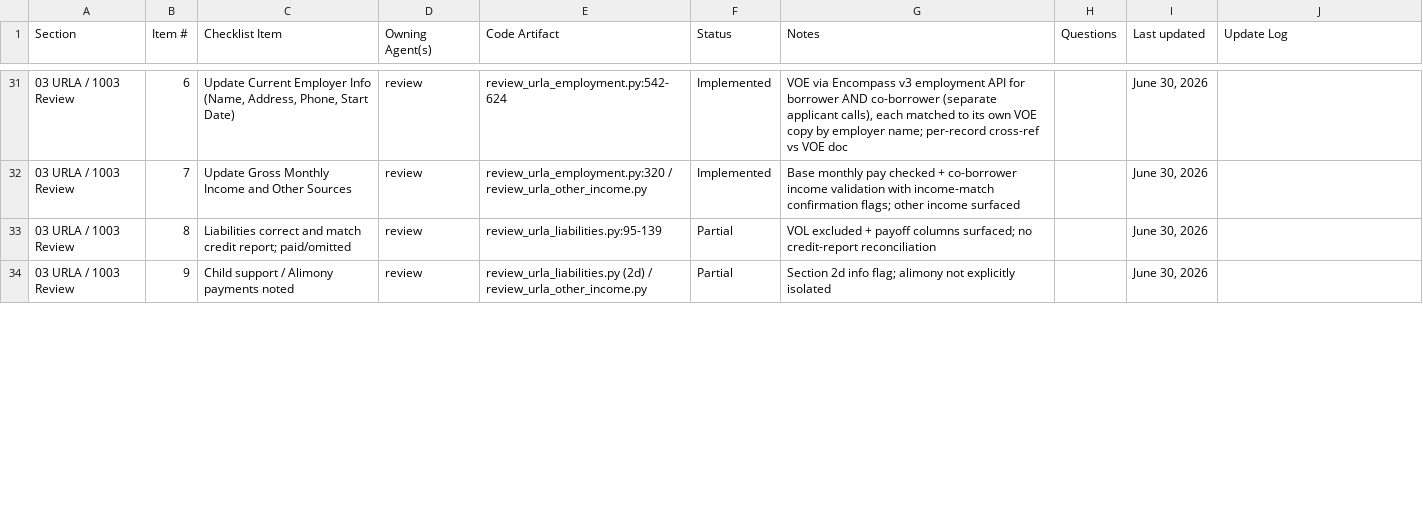
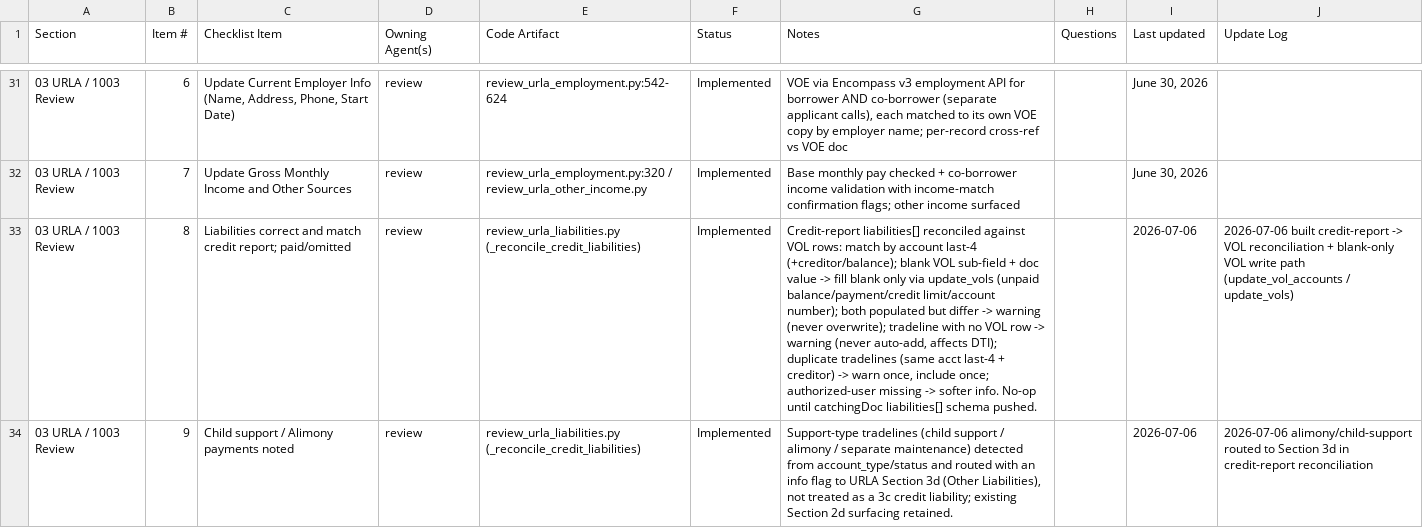
Before and after one commit to FintorAI/processor-assistant-review, a CSV file: docs/processor_checklist_code_reality.csv, drawn as a sheet; only a part is shown, gaps mark what is left out; the diff covers the shown part only; the diff names each change by its address in the sheet, - before the commit and + after, or states it on an @@ line.

```diff
--- a/docs/processor_checklist_code_reality.csv
+++ b/docs/processor_checklist_code_reality.csv
-E33 (Code Artifact): review_urla_liabilities.py:95-139
+E33 (Code Artifact): review_urla_liabilities.py (_reconcile_credit_liabilities)
-F33:F34 (Status): Partial
+F33:F34 (Status): Implemented
-G33 (Notes): VOL excluded + payoff columns surfaced; no credit-report reconciliation
+G33 (Notes): Credit-report liabilities[] reconciled against VOL rows: match by account last-4 (+creditor/balance); blank VOL sub-field + doc value -> fill blank only via update_vols (unpaid balance/payment/credit limit/account number); both populated but differ -> warning (never overwrite); tradeline with no VOL row -> warning (never auto-add, affects DTI); duplicate tradelines (same acct last-4 + creditor) -> warn once, include once; authorized-user missing -> softer info. No-op until catchingDoc liabilities[] schema pushed.
-I33:I34 (Last updated): June 30, 2026
+I33:I34 (Last updated): 2026-07-06
-J33 (Update Log): (empty)
+J33 (Update Log): 2026-07-06 built credit-report -> VOL reconciliation + blank-only VOL write path (update_vol_accounts / update_vols)
-E34 (Code Artifact): review_urla_liabilities.py (2d) / review_urla_other_income.py
+E34 (Code Artifact): review_urla_liabilities.py (_reconcile_credit_liabilities)
-G34 (Notes): Section 2d info flag; alimony not explicitly isolated
+G34 (Notes): Support-type tradelines (child support / alimony / separate maintenance) detected from account_type/status and routed with an info flag to URLA Section 3d (Other Liabilities), not treated as a 3c credit liability; existing Section 2d surfacing retained.
-J34 (Update Log): (empty)
+J34 (Update Log): 2026-07-06 alimony/child-support routed to Section 3d in credit-report reconciliation
```
Also changed, not shown: 15 edited cells elsewhere in this file, 5 other files.
